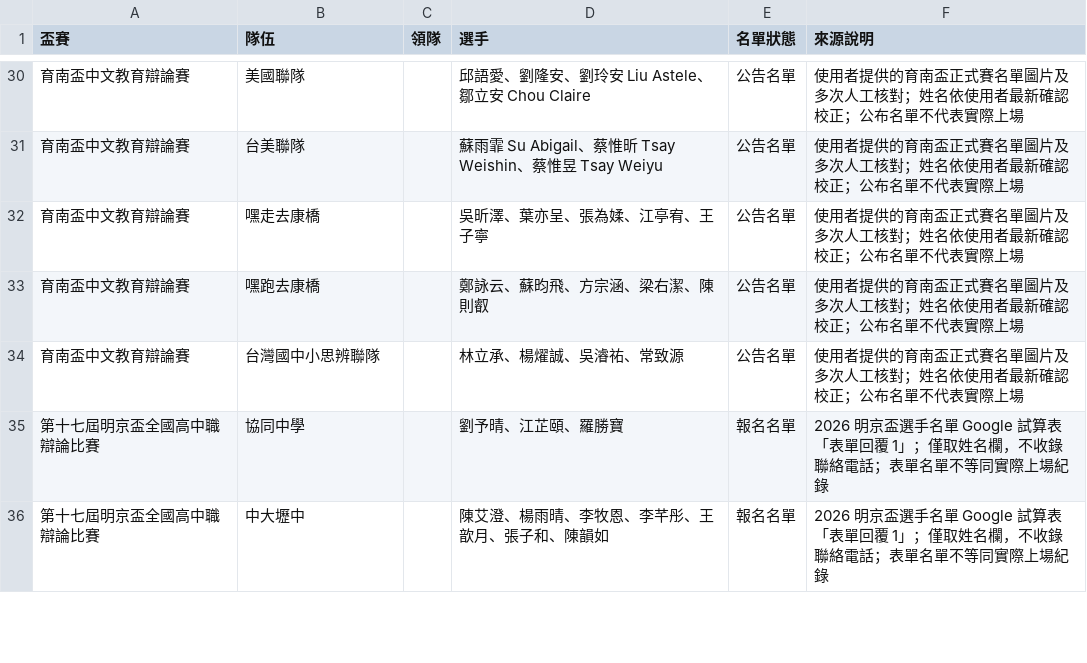
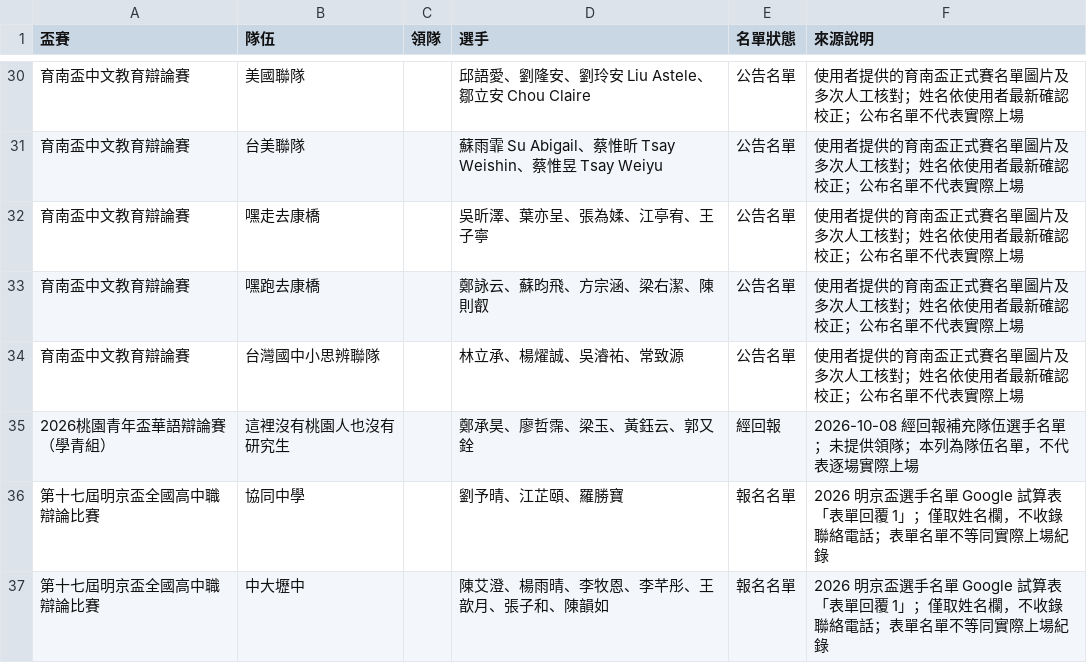
Before and after one commit to macrokernel3000/opendebate, a CSV file: data/event-rosters.csv, drawn as a sheet; only a part is shown, gaps mark what is left out.

```diff
--- a/data/event-rosters.csv
+++ b/data/event-rosters.csv
@@ -34,2 +34,3 @@
 育南盃中文教育辯論賽,台灣國中小思辨聯隊,,林立承、楊燿誠、吳濬祐、常致源,公告名單,使用者提供的育南盃正式賽名單圖片及多次人工核對；姓名依使用者最新確認校正；公布名單不代表實際上場
+2026桃園青年盃華語辯論賽（學青組）,這裡沒有桃園人也沒有研究生,,鄭承昊、廖哲霈、梁玉、黃鈺云、郭又銓,經回報,2026-10-08 經回報補充隊伍選手名單；未提供領隊；本列為隊伍名單，不代表逐場實際上場
 第十七屆明京盃全國高中職辯論比賽,協同中學,,劉予晴、江芷頤、羅勝寶,報名名單,2026 明京盃選手名單 Google 試算表「表單回覆 1」；僅取姓名欄，不收錄聯絡電話；表單名單不等同實際上場紀錄
```
Also changed, not shown: 5 other files.
